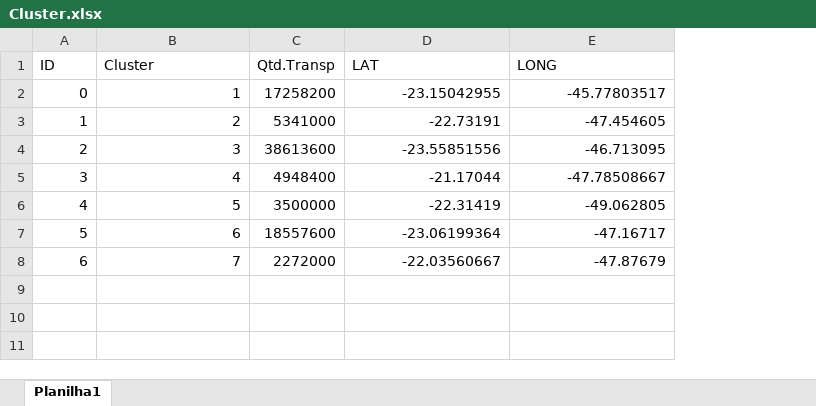
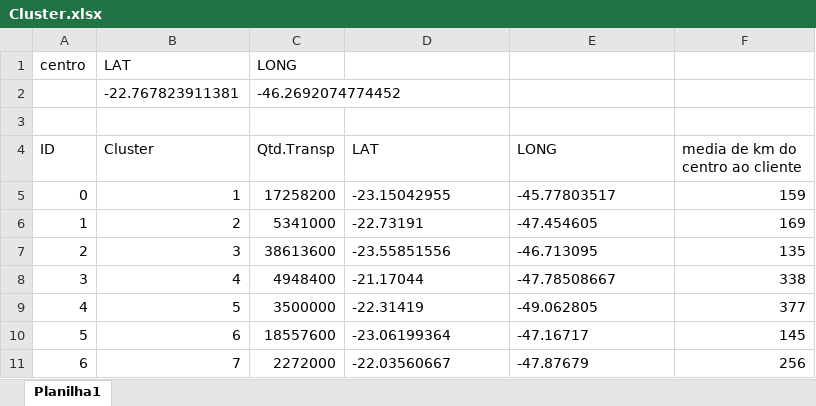
Before and after one commit to Brudeoli17/Projeto-LogInova-Consultoria, an Excel workbook: Sprint 3/Planilhas/Cluster.xlsx, sheet Planilha1, drawn as a sheet; values as stored, in another font and other column widths than the file's, no borders; addresses are those after the commit; the diff names each change by its address in the sheet, - before the commit and + after, or states it on an @@ line.

```diff
--- a/Sprint 3/Planilhas/Cluster.xlsx (sheet Planilha1)
+++ b/Sprint 3/Planilhas/Cluster.xlsx (sheet Planilha1)
+column F (media de km do centro ao cliente), rows 5-11: 159 | 169 | 135 | 338 | 377 | 145 | 256
+row 1: centro | LAT | LONG
+row 2:  | -22.767823911381 | -46.2692074774452
+row 3: (empty)
-D5:E11 alignment: right
+D5:E11 alignment: left
```
Also changed, not shown: 4 other files.
